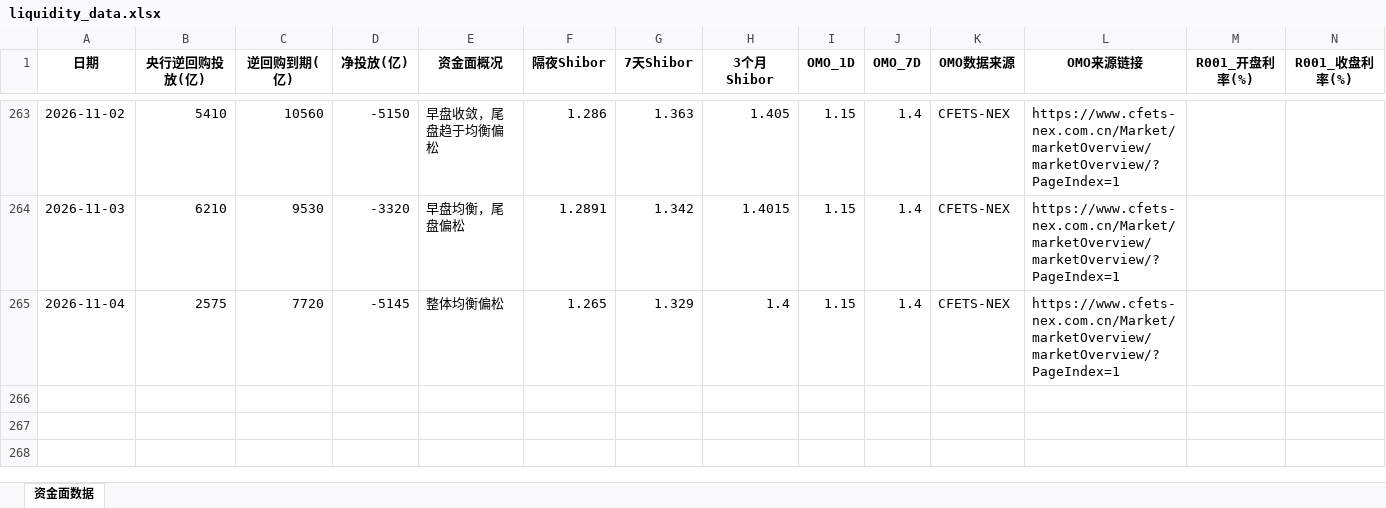
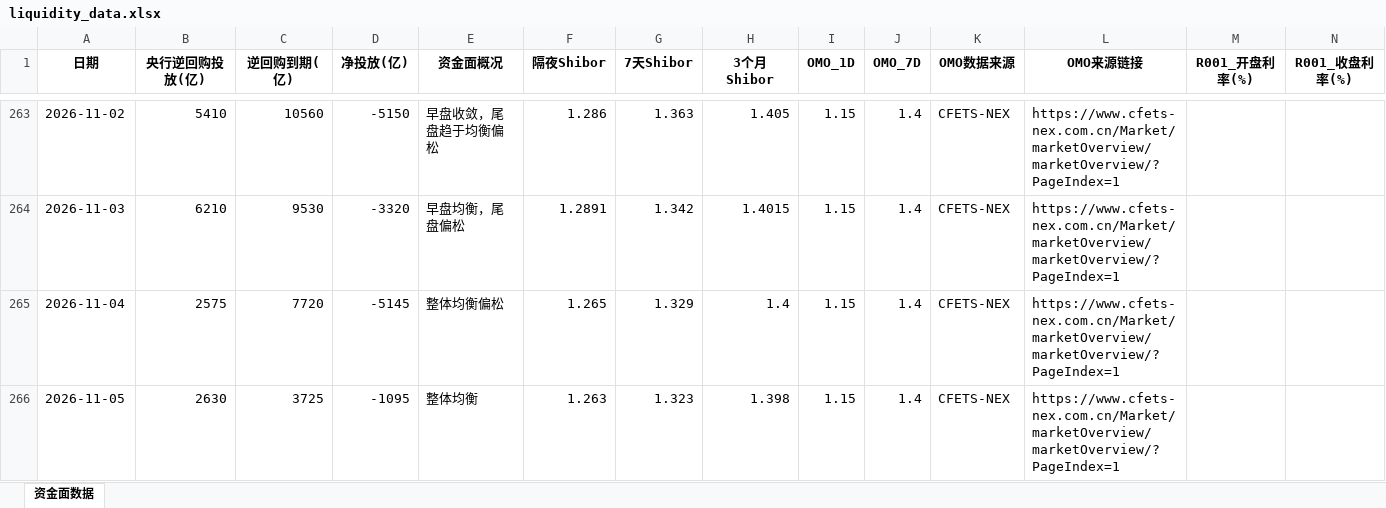
Before and after one commit to GenimiWorkcola/monitor, an Excel workbook: rmb_liquidity/liquidity_data.xlsx, sheet 资金面数据, drawn as a sheet; only a part is shown, gaps mark what is left out; values as stored, in another font and other column widths than the file's, no borders; rows hold the shown columns only; the diff names each change by its address in the sheet, - before the commit and + after, or states it on an @@ line.

```diff
--- a/rmb_liquidity/liquidity_data.xlsx (sheet 资金面数据)
+++ b/rmb_liquidity/liquidity_data.xlsx (sheet 资金面数据)
+row 266: 2026-11-05 | 2630 | 3725 | -1095 | 整体均衡 | 1.263 | 1.323 | 1.398 | 1.15 | 1.4 | CFETS-NEX | https://www.cfets-nex.com.cn/Market/marketOverview/marketOverview/?PageIndex=1
```
Also changed, not shown: 10 other files.
